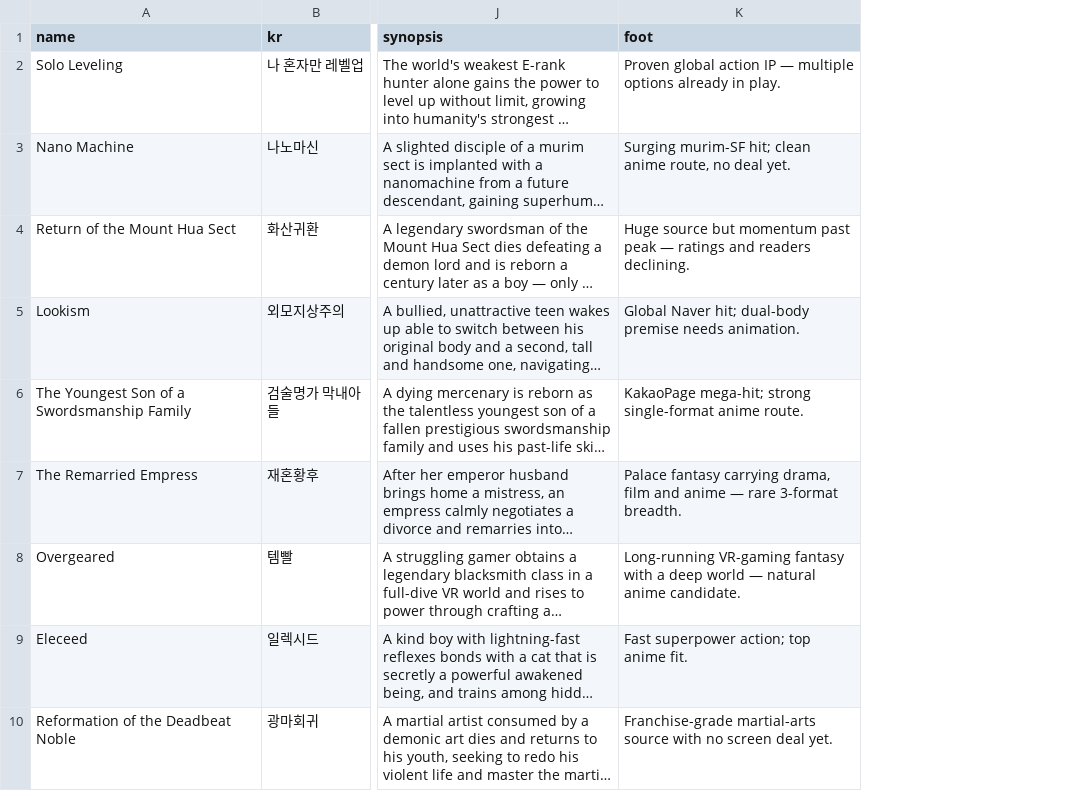
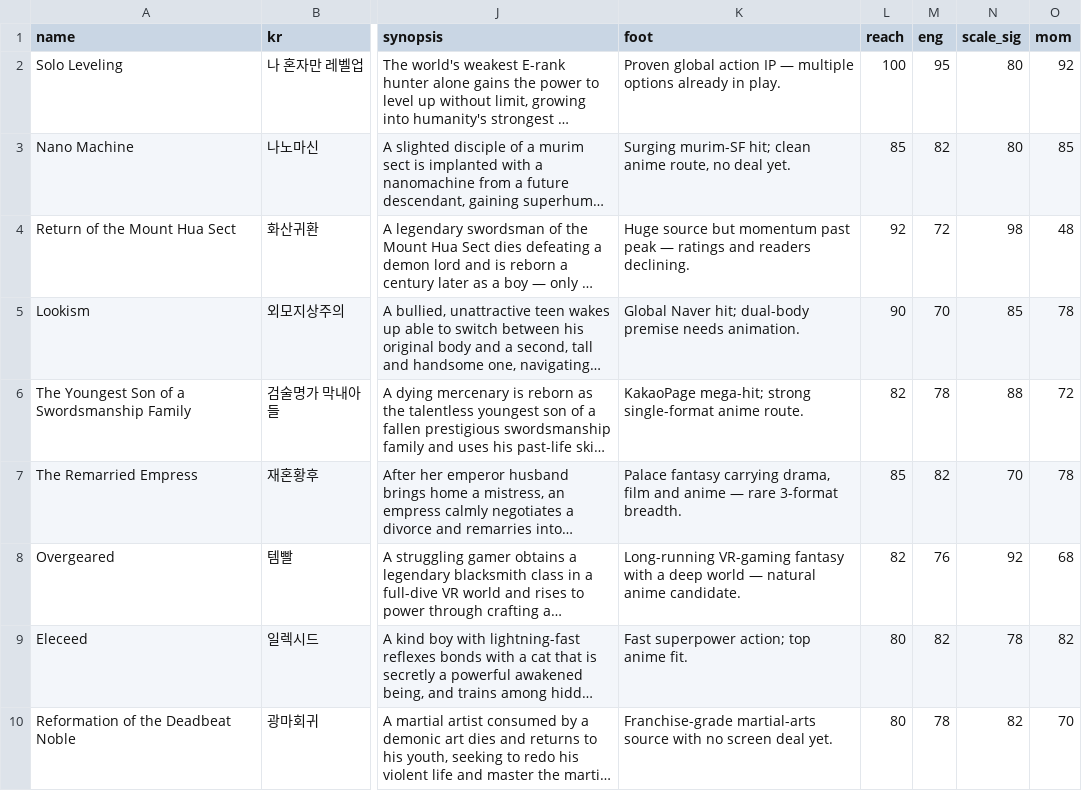
Before and after one commit to ehdgh5080/osmu-index, a CSV file: seeds/candidates.csv, drawn as a sheet; only a part is shown, gaps mark what is left out; long unchanged cells end in …; the diff names each change by its address in the sheet, - before the commit and + after, or states it on an @@ line.

Commit message:
drop Google Trends (429-blocked); use seed source signals

```diff
--- a/seeds/candidates.csv
+++ b/seeds/candidates.csv
+column L (reach), rows 2-10: 100 | 85 | 92 | 90 | 82 | 85 | 82 | 80 | 80
+column M (eng), rows 2-10: 95 | 82 | 72 | 70 | 78 | 82 | 76 | 82 | 78
+column N (scale_sig), rows 2-10: 80 | 80 | 98 | 85 | 88 | 70 | 92 | 78 | 82
+column O (mom), rows 2-10: 92 | 85 | 48 | 78 | 72 | 78 | 68 | 82 | 70
```
Also changed, not shown: 4 other files.
